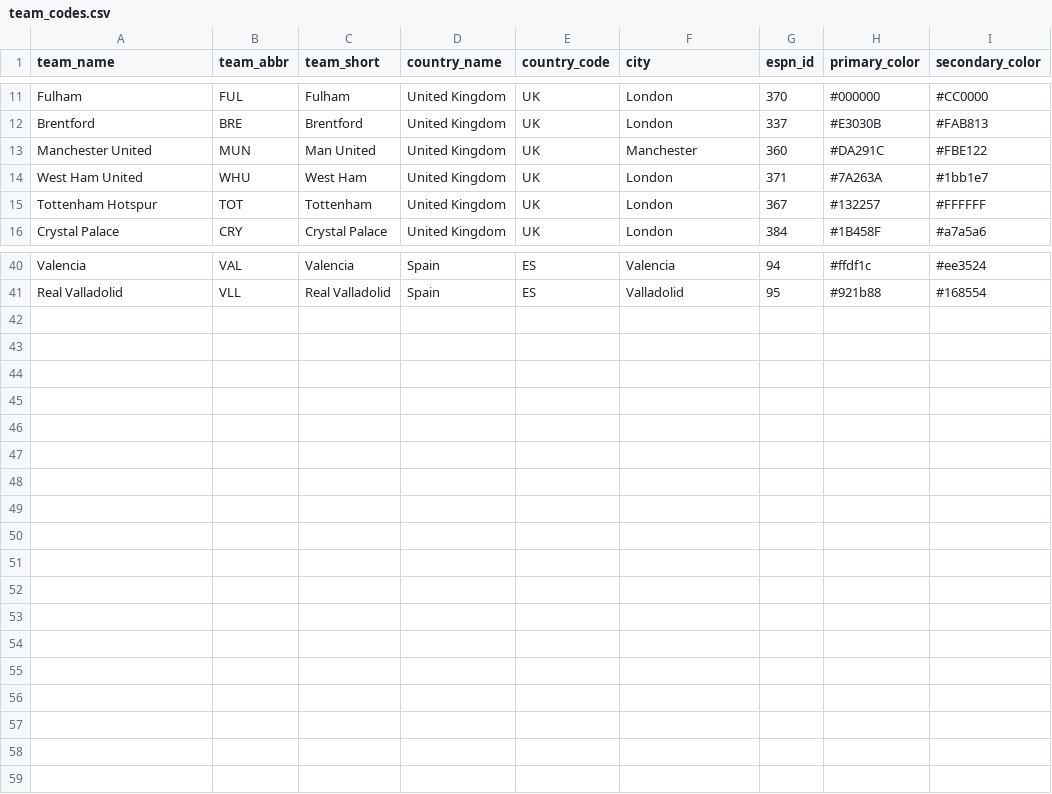
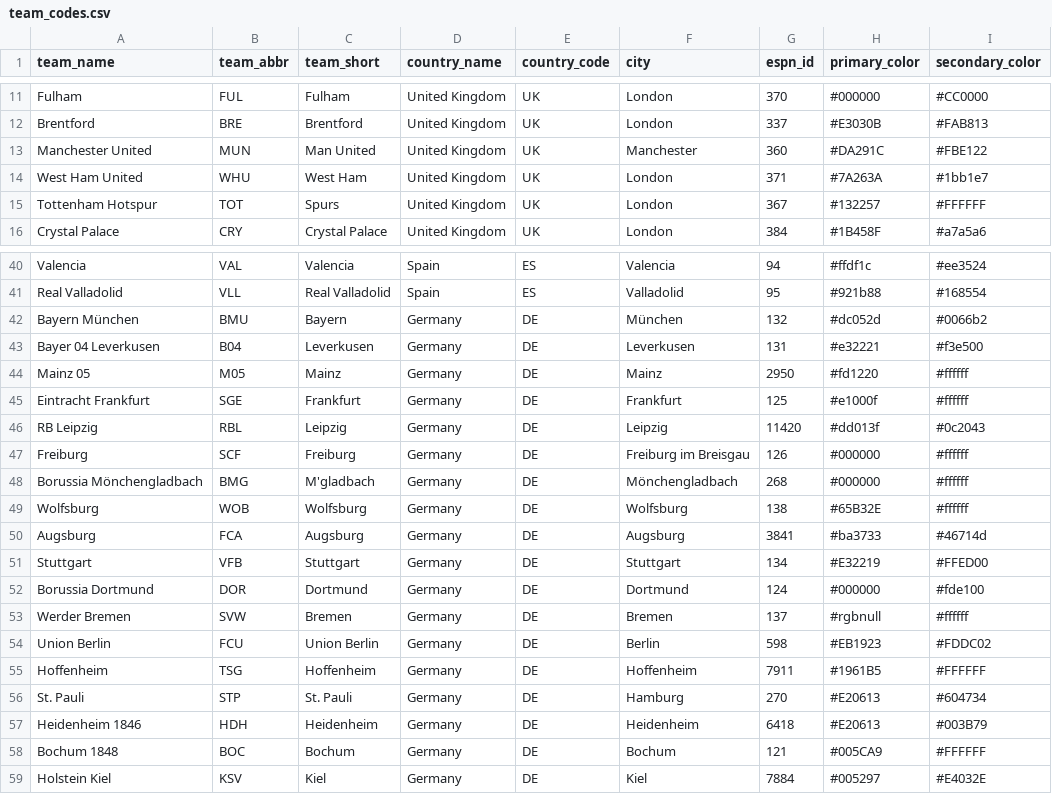
Before and after one commit to dujmi/Imp, a CSV file: data/team_codes.csv, drawn as a sheet; only a part is shown, gaps mark what is left out.

```diff
--- a/data/team_codes.csv
+++ b/data/team_codes.csv
@@ -14,3 +14,3 @@ Manchester United,MUN,Man United,United Kingdom,UK,Manchester,360,#DA291C,#FBE12
 West Ham United,WHU,West Ham,United Kingdom,UK,London,371,#7A263A,#1bb1e7
-Tottenham Hotspur,TOT,Tottenham,United Kingdom,UK,London,367,#132257,#FFFFFF
+Tottenham Hotspur,TOT,Spurs,United Kingdom,UK,London,367,#132257,#FFFFFF
 Crystal Palace,CRY,Crystal Palace,United Kingdom,UK,London,384,#1B458F,#a7a5a6
@@ -41 +41,19 @@ Valencia,VAL,Valencia,Spain,ES,Valencia,94,#ffdf1c,#ee3524
 Real Valladolid,VLL,Real Valladolid,Spain,ES,Valladolid,95,#921b88,#168554
+Bayern München,BMU,Bayern,Germany,DE,München,132,#dc052d,#0066b2
+Bayer 04 Leverkusen,B04,Leverkusen,Germany,DE,Leverkusen,131,#e32221,#f3e500
+Mainz 05,M05,Mainz,Germany,DE,Mainz,2950,#fd1220,#ffffff
+Eintracht Frankfurt,SGE,Frankfurt,Germany,DE,Frankfurt,125,#e1000f,#ffffff
+RB Leipzig,RBL,Leipzig,Germany,DE,Leipzig,11420,#dd013f,#0c2043
+Freiburg,SCF,Freiburg,Germany,DE,Freiburg im Breisgau,126,#000000,#ffffff
+Borussia Mönchengladbach,BMG,M'gladbach,Germany,DE,Mönchengladbach,268,#000000,#ffffff
+Wolfsburg,WOB,Wolfsburg,Germany,DE,Wolfsburg,138,#65B32E,#ffffff
+Augsburg,FCA,Augsburg,Germany,DE,Augsburg,3841, #ba3733,#46714d
+Stuttgart,VFB,Stuttgart,Germany,DE,Stuttgart,134,#E32219,#FFED00
+Borussia Dortmund,DOR,Dortmund,Germany,DE,Dortmund,124,#000000, #fde100
+Werder Bremen,SVW,Bremen,Germany,DE,Bremen,137,#rgbnull,#ffffff
+Union Berlin,FCU,Union Berlin,Germany,DE,Berlin,598,#EB1923,#FDDC02
+Hoffenheim,TSG,Hoffenheim,Germany,DE,Hoffenheim,7911,#1961B5,#FFFFFF
+St. Pauli,STP,St. Pauli,Germany,DE,Hamburg,270,#E20613,#604734
+Heidenheim 1846,HDH,Heidenheim,Germany,DE,Heidenheim,6418,#E20613,#003B79
+Bochum 1848,BOC,Bochum,Germany,DE,Bochum,121,#005CA9,#FFFFFF
+Holstein Kiel,KSV,Kiel,Germany,DE,Kiel,7884,#005297,#E4032E
```
Also changed, not shown: data/xg/bundesliga.csv, data/xg/la_liga.csv, 13 other files.
